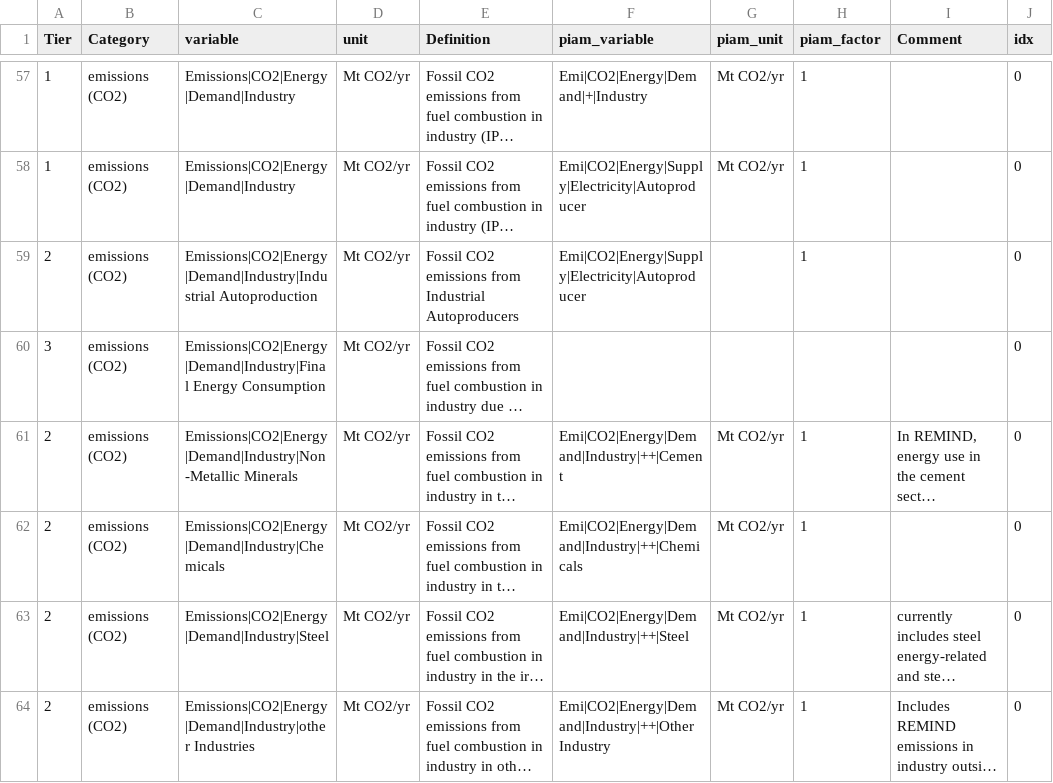
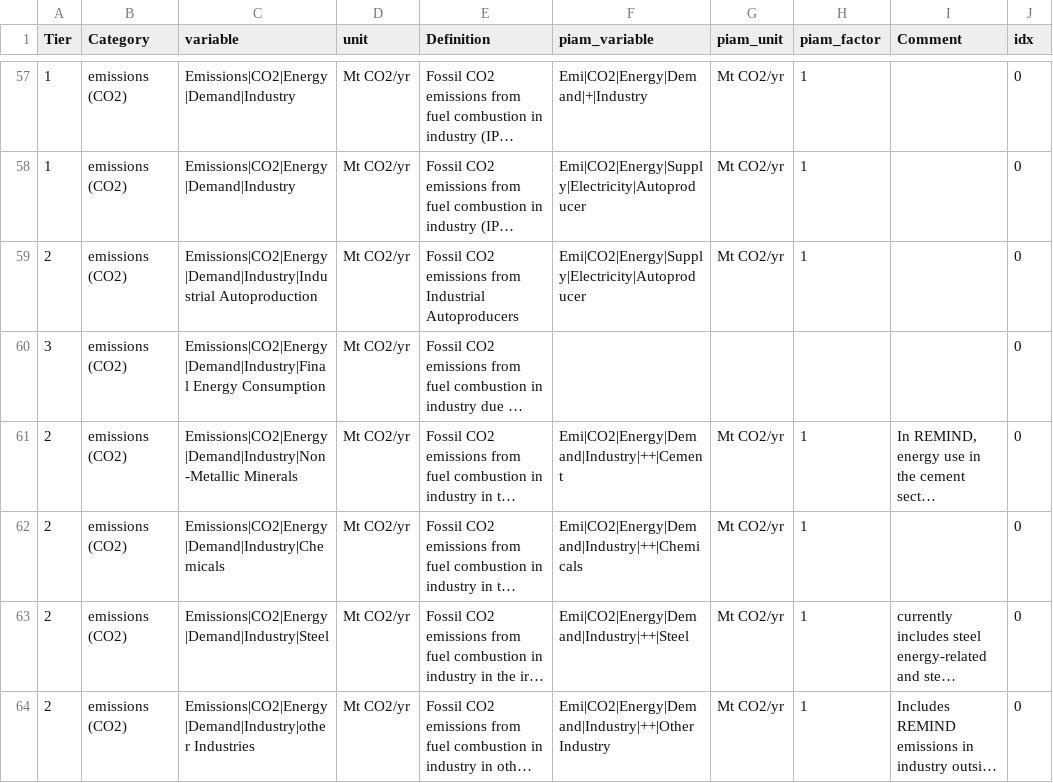
Before and after one commit to tonnrueter/piamInterfaces, a CSV file: inst/mappings/mapping_ARIADNE.csv, drawn as a sheet; only a part is shown, gaps mark what is left out; long unchanged cells end in …; the diff names each change by its address in the sheet, - before the commit and + after, or states it on an @@ line.

```diff
--- a/inst/mappings/mapping_ARIADNE.csv
+++ b/inst/mappings/mapping_ARIADNE.csv
-G59 (piam_unit): (empty)
+G59 (piam_unit): Mt CO2/yr
```
Also changed, not shown: 4 other files.
